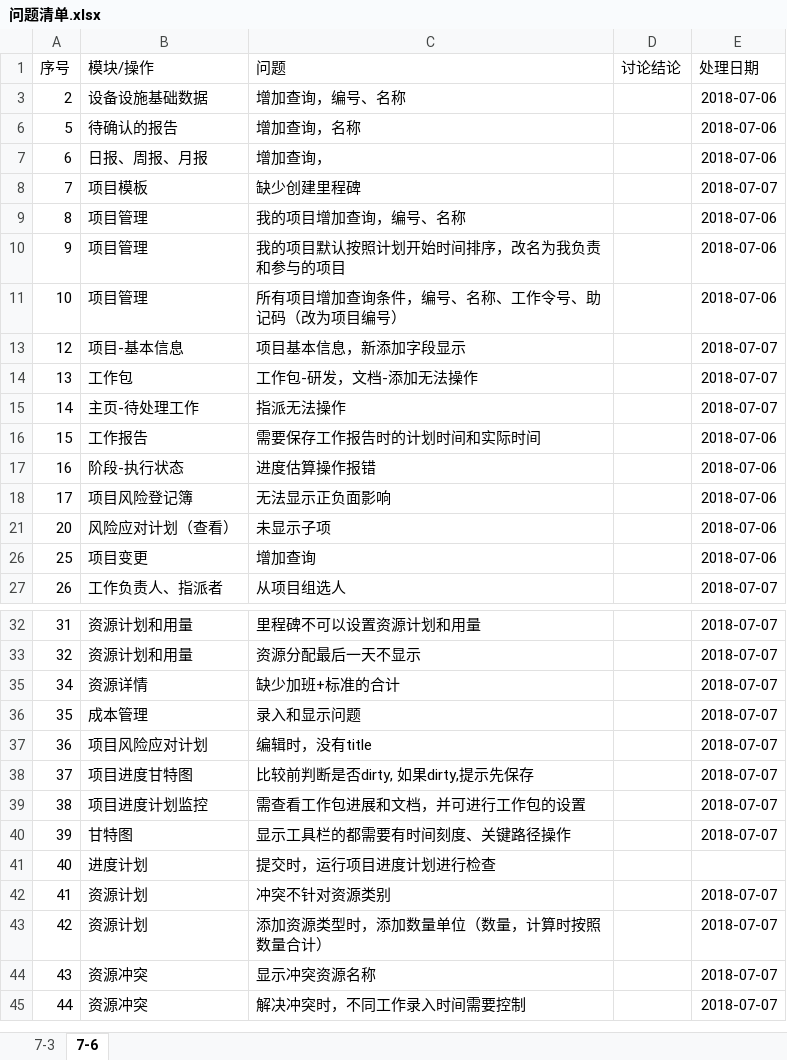
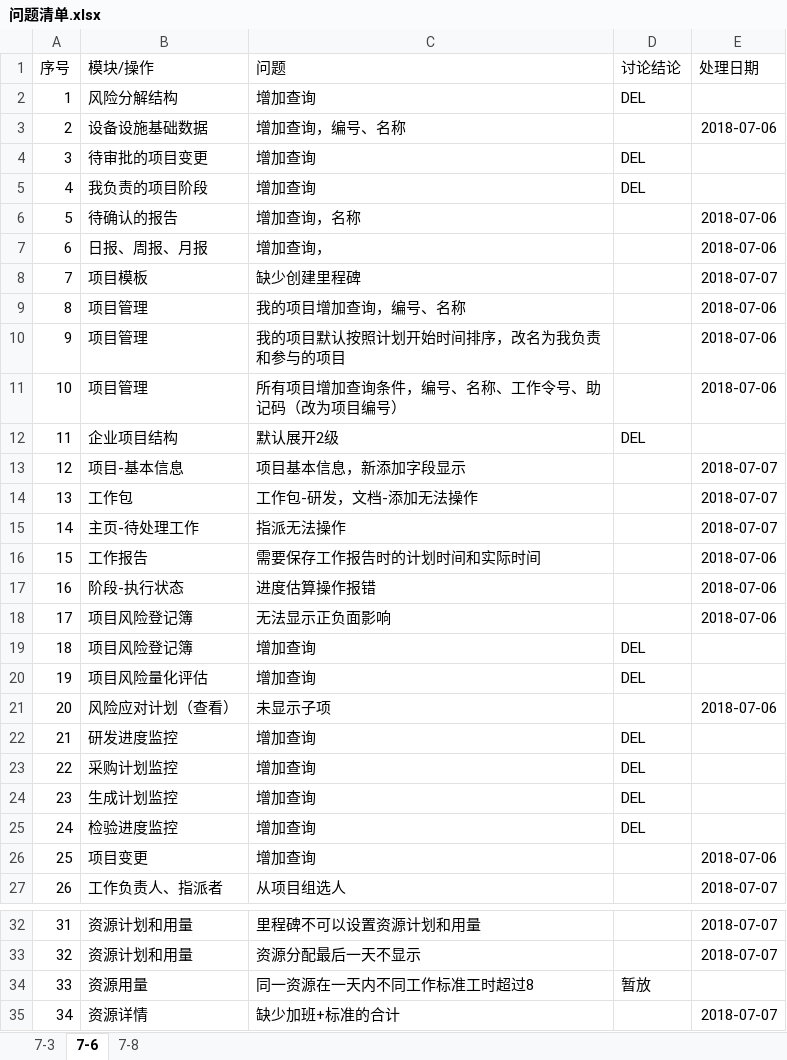
Before and after one commit to lwgboy/pms-5, an Excel workbook: com.bizvisionsoft.pms/问题清单.xlsx, sheet 7-6, drawn as a sheet; only a part is shown, gaps mark what is left out; the shorter side is filled out with more unchanged rows; values as stored, in another font and other column widths than the file's, no borders; table styles not drawn; the diff names each change by its address in the sheet, - before the commit and + after, or states it on an @@ line.

```diff
--- a/com.bizvisionsoft.pms/问题清单.xlsx (sheet 7-6)
+++ b/com.bizvisionsoft.pms/问题清单.xlsx (sheet 7-6)
+sheet tab: 7-8
@@ row 2 unhidden: 1 | 风险分解结构 | 增加查询 | DEL @@
@@ row 4 unhidden: 3 | 待审批的项目变更 | 增加查询 | DEL @@
@@ row 5 unhidden: 4 | 我负责的项目阶段 | 增加查询 | DEL @@
@@ row 12 unhidden: 11 | 企业项目结构 | 默认展开2级 | DEL @@
@@ row 19 unhidden: 18 | 项目风险登记簿 | 增加查询 | DEL @@
@@ row 20 unhidden: 19 | 项目风险量化评估 | 增加查询 | DEL @@
@@ row 22 unhidden: 21 | 研发进度监控 | 增加查询 | DEL @@
@@ row 23 unhidden: 22 | 采购计划监控 | 增加查询 | DEL @@
@@ row 24 unhidden: 23 | 生成计划监控 | 增加查询 | DEL @@
@@ row 25 unhidden: 24 | 检验进度监控 | 增加查询 | DEL @@
@@ row 34 unhidden: 33 | 资源用量 | 同一资源在一天内不同工作标准工时超过8 | 暂放 @@
```
Also changed, not shown: 2 other files.
